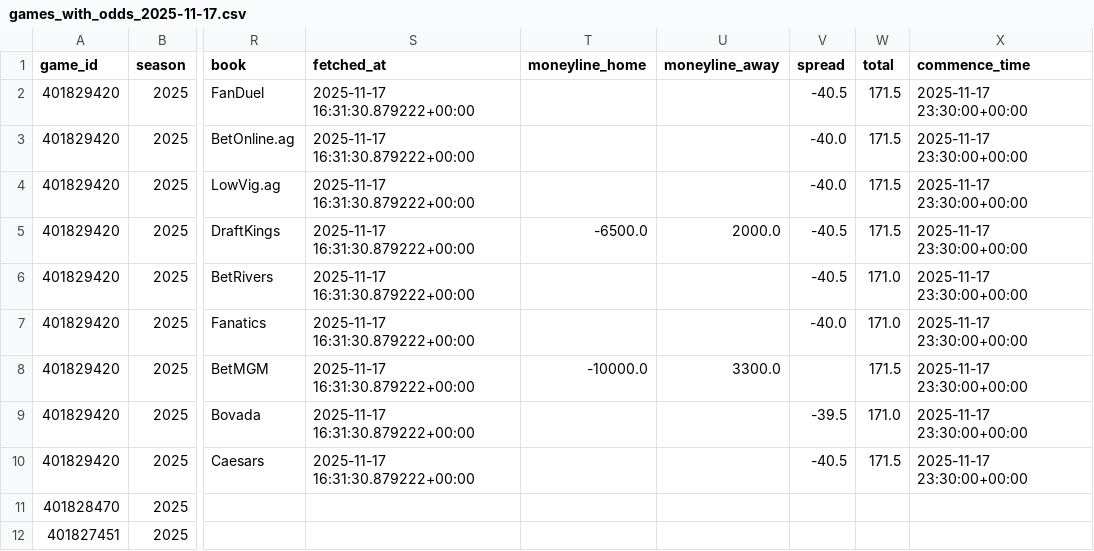
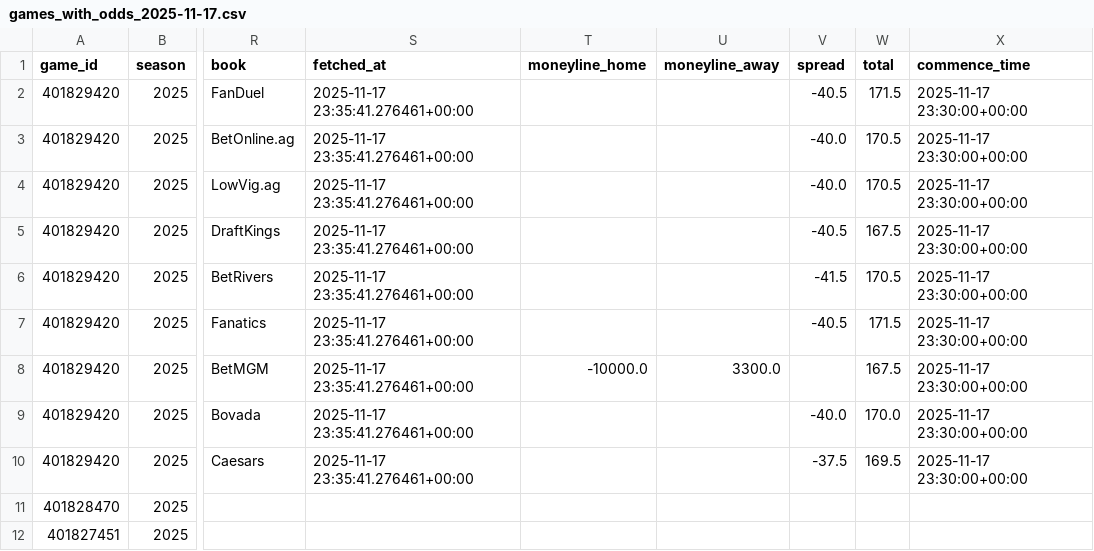
Before and after one commit to mostgood1/NCAAB, a CSV file: outputs/games_with_odds_2025-11-17.csv, drawn as a sheet; only a part is shown, gaps mark what is left out; the diff names each change by its address in the sheet, - before the commit and + after, or states it on an @@ line.

```diff
--- a/outputs/games_with_odds_2025-11-17.csv
+++ b/outputs/games_with_odds_2025-11-17.csv
-S2:S10 (fetched_at): 2025-11-17 16:31:30.879222+00:00
+S2:S10 (fetched_at): 2025-11-17 23:35:41.276461+00:00
-W3:W4 (total): 171.5
+W3:W4 (total): 170.5
-T5 (moneyline_home): -6500.0
+T5 (moneyline_home): (empty)
-U5 (moneyline_away): 2000.0
+U5 (moneyline_away): (empty)
-W5 (total): 171.5
+W5 (total): 167.5
-V6 (spread): -40.5
+V6 (spread): -41.5
-W6 (total): 171.0
+W6 (total): 170.5
-V7 (spread): -40.0
+V7 (spread): -40.5
-W7 (total): 171.0
+W7 (total): 171.5
-W8 (total): 171.5
+W8 (total): 167.5
-V9 (spread): -39.5
+V9 (spread): -40.0
-W9 (total): 171.0
+W9 (total): 170.0
-V10 (spread): -40.5
+V10 (spread): -37.5
-W10 (total): 171.5
+W10 (total): 169.5
```
Also changed, not shown: outputs/daily_results/results_2025-11-16.csv, outputs/games_with_last.csv, 2 other files.
